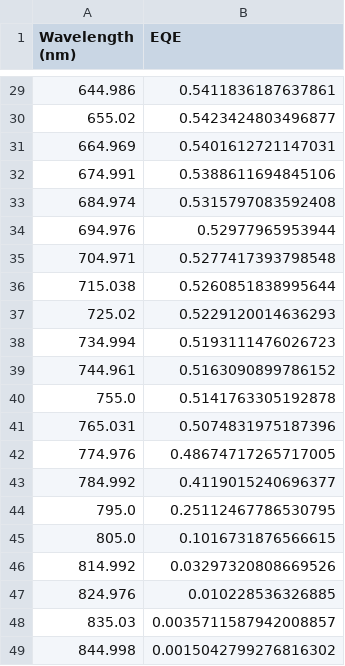
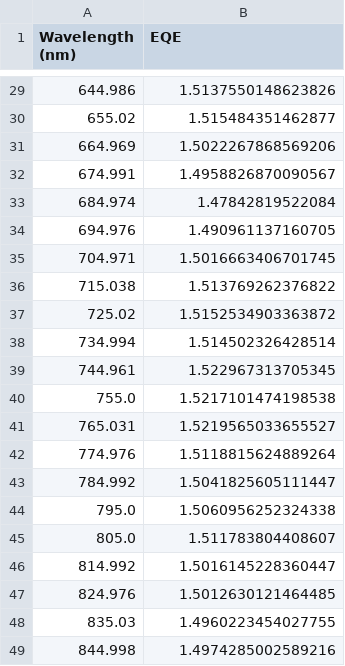
Before and after one commit to UCBoulder/PHYS-2150, a CSV file: eqe/eqe_results.csv, drawn as a sheet; only a part is shown, gaps mark what is left out; the diff covers the shown part only.

```diff
--- a/eqe/eqe_results.csv
+++ b/eqe/eqe_results.csv
@@ -29,21 +29,21 @@ Wavelength (nm),EQE
-644.986,0.5411836187637861
-655.02,0.5423424803496877
-664.969,0.5401612721147031
-674.991,0.5388611694845106
-684.974,0.5315797083592408
-694.976,0.52977965953944
-704.971,0.5277417393798548
-715.038,0.5260851838995644
-725.02,0.5229120014636293
-734.994,0.5193111476026723
-744.961,0.5163090899786152
-755.0,0.5141763305192878
-765.031,0.5074831975187396
-774.976,0.48674717265717005
-784.992,0.4119015240696377
-795.0,0.25112467786530795
-805.0,0.1016731876566615
-814.992,0.03297320808669526
-824.976,0.010228536326885
-835.03,0.0035711587942008857
-844.998,0.0015042799276816302
+644.986,1.5137550148623826
+655.02,1.515484351462877
+664.969,1.5022267868569206
+674.991,1.4958826870090567
+684.974,1.47842819522084
+694.976,1.490961137160705
+704.971,1.5016663406701745
+715.038,1.513769262376822
+725.02,1.5152534903363872
+734.994,1.514502326428514
+744.961,1.522967313705345
+755.0,1.5217101474198538
+765.031,1.5219565033655527
+774.976,1.5118815624889264
+784.992,1.5041825605111447
+795.0,1.5060956252324338
+805.0,1.511783804408607
+814.992,1.5016145228360447
+824.976,1.5012630121464485
+835.03,1.4960223454027755
+844.998,1.4974285002589216
```
Also changed, not shown: 27 edited cells elsewhere in this file, eqe/current_measurements.csv, eqe/data/eqe_results.csv, 55 other files.
